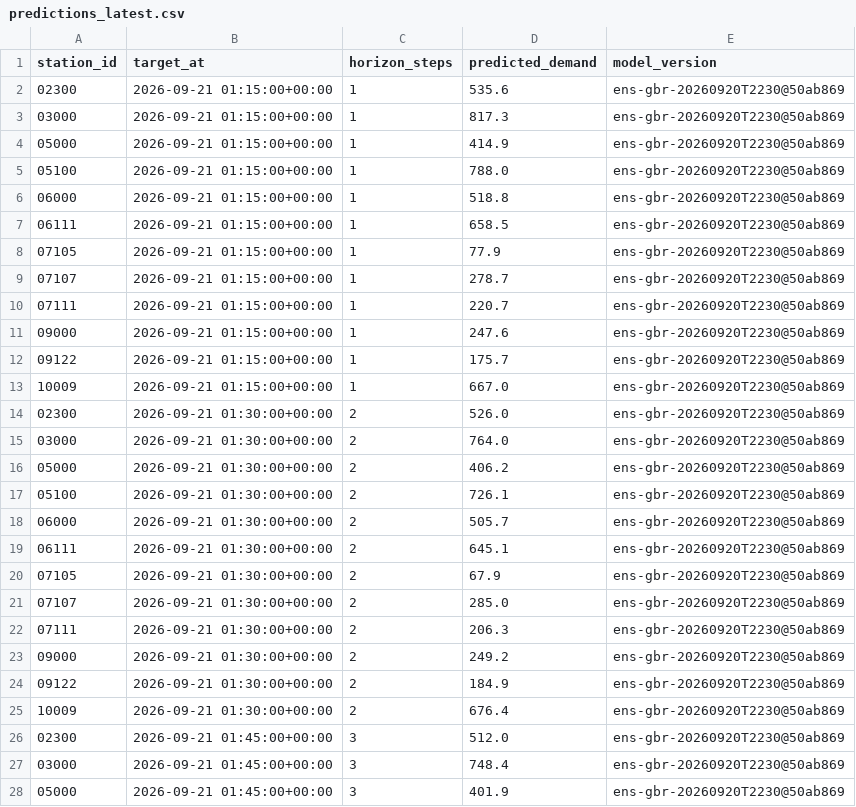
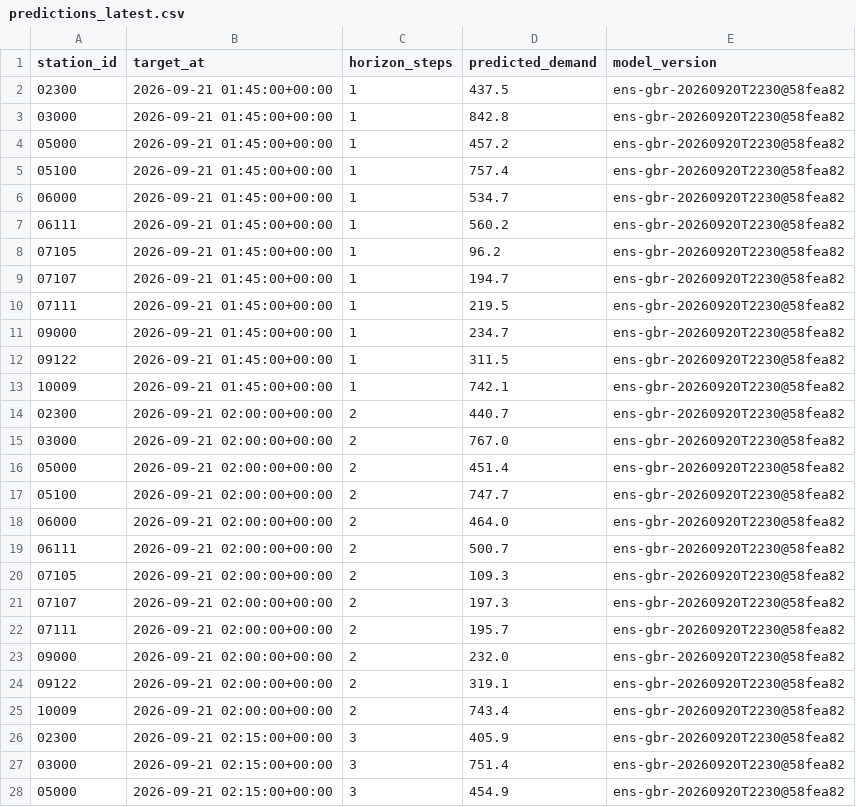
Before and after one commit to davidbrinez30/proyecto-visualizacion-2-mi-pulso-transmi, a CSV file: artifacts/predictions_latest.csv, drawn as a sheet; only a part is shown; the diff covers the shown part only.

```diff
--- a/artifacts/predictions_latest.csv
+++ b/artifacts/predictions_latest.csv
@@ -1,28 +1,28 @@
 station_id,target_at,horizon_steps,predicted_demand,model_version
-02300,2026-09-21 01:15:00+00:00,1,535.6,ens-gbr-20260920T2230@50ab869
-03000,2026-09-21 01:15:00+00:00,1,817.3,ens-gbr-20260920T2230@50ab869
-05000,2026-09-21 01:15:00+00:00,1,414.9,ens-gbr-20260920T2230@50ab869
-05100,2026-09-21 01:15:00+00:00,1,788.0,ens-gbr-20260920T2230@50ab869
-06000,2026-09-21 01:15:00+00:00,1,518.8,ens-gbr-20260920T2230@50ab869
-06111,2026-09-21 01:15:00+00:00,1,658.5,ens-gbr-20260920T2230@50ab869
-07105,2026-09-21 01:15:00+00:00,1,77.9,ens-gbr-20260920T2230@50ab869
-07107,2026-09-21 01:15:00+00:00,1,278.7,ens-gbr-20260920T2230@50ab869
-07111,2026-09-21 01:15:00+00:00,1,220.7,ens-gbr-20260920T2230@50ab869
-09000,2026-09-21 01:15:00+00:00,1,247.6,ens-gbr-20260920T2230@50ab869
-09122,2026-09-21 01:15:00+00:00,1,175.7,ens-gbr-20260920T2230@50ab869
-10009,2026-09-21 01:15:00+00:00,1,667.0,ens-gbr-20260920T2230@50ab869
-02300,2026-09-21 01:30:00+00:00,2,526.0,ens-gbr-20260920T2230@50ab869
-03000,2026-09-21 01:30:00+00:00,2,764.0,ens-gbr-20260920T2230@50ab869
-05000,2026-09-21 01:30:00+00:00,2,406.2,ens-gbr-20260920T2230@50ab869
-05100,2026-09-21 01:30:00+00:00,2,726.1,ens-gbr-20260920T2230@50ab869
-06000,2026-09-21 01:30:00+00:00,2,505.7,ens-gbr-20260920T2230@50ab869
-06111,2026-09-21 01:30:00+00:00,2,645.1,ens-gbr-20260920T2230@50ab869
-07105,2026-09-21 01:30:00+00:00,2,67.9,ens-gbr-20260920T2230@50ab869
-07107,2026-09-21 01:30:00+00:00,2,285.0,ens-gbr-20260920T2230@50ab869
-07111,2026-09-21 01:30:00+00:00,2,206.3,ens-gbr-20260920T2230@50ab869
-09000,2026-09-21 01:30:00+00:00,2,249.2,ens-gbr-20260920T2230@50ab869
-09122,2026-09-21 01:30:00+00:00,2,184.9,ens-gbr-20260920T2230@50ab869
-10009,2026-09-21 01:30:00+00:00,2,676.4,ens-gbr-20260920T2230@50ab869
-02300,2026-09-21 01:45:00+00:00,3,512.0,ens-gbr-20260920T2230@50ab869
-03000,2026-09-21 01:45:00+00:00,3,748.4,ens-gbr-20260920T2230@50ab869
-05000,2026-09-21 01:45:00+00:00,3,401.9,ens-gbr-20260920T2230@50ab869
+02300,2026-09-21 01:45:00+00:00,1,437.5,ens-gbr-20260920T2230@58fea82
+03000,2026-09-21 01:45:00+00:00,1,842.8,ens-gbr-20260920T2230@58fea82
+05000,2026-09-21 01:45:00+00:00,1,457.2,ens-gbr-20260920T2230@58fea82
+05100,2026-09-21 01:45:00+00:00,1,757.4,ens-gbr-20260920T2230@58fea82
+06000,2026-09-21 01:45:00+00:00,1,534.7,ens-gbr-20260920T2230@58fea82
+06111,2026-09-21 01:45:00+00:00,1,560.2,ens-gbr-20260920T2230@58fea82
+07105,2026-09-21 01:45:00+00:00,1,96.2,ens-gbr-20260920T2230@58fea82
+07107,2026-09-21 01:45:00+00:00,1,194.7,ens-gbr-20260920T2230@58fea82
+07111,2026-09-21 01:45:00+00:00,1,219.5,ens-gbr-20260920T2230@58fea82
+09000,2026-09-21 01:45:00+00:00,1,234.7,ens-gbr-20260920T2230@58fea82
+09122,2026-09-21 01:45:00+00:00,1,311.5,ens-gbr-20260920T2230@58fea82
+10009,2026-09-21 01:45:00+00:00,1,742.1,ens-gbr-20260920T2230@58fea82
+02300,2026-09-21 02:00:00+00:00,2,440.7,ens-gbr-20260920T2230@58fea82
+03000,2026-09-21 02:00:00+00:00,2,767.0,ens-gbr-20260920T2230@58fea82
+05000,2026-09-21 02:00:00+00:00,2,451.4,ens-gbr-20260920T2230@58fea82
+05100,2026-09-21 02:00:00+00:00,2,747.7,ens-gbr-20260920T2230@58fea82
+06000,2026-09-21 02:00:00+00:00,2,464.0,ens-gbr-20260920T2230@58fea82
+06111,2026-09-21 02:00:00+00:00,2,500.7,ens-gbr-20260920T2230@58fea82
+07105,2026-09-21 02:00:00+00:00,2,109.3,ens-gbr-20260920T2230@58fea82
+07107,2026-09-21 02:00:00+00:00,2,197.3,ens-gbr-20260920T2230@58fea82
+07111,2026-09-21 02:00:00+00:00,2,195.7,ens-gbr-20260920T2230@58fea82
+09000,2026-09-21 02:00:00+00:00,2,232.0,ens-gbr-20260920T2230@58fea82
+09122,2026-09-21 02:00:00+00:00,2,319.1,ens-gbr-20260920T2230@58fea82
+10009,2026-09-21 02:00:00+00:00,2,743.4,ens-gbr-20260920T2230@58fea82
+02300,2026-09-21 02:15:00+00:00,3,405.9,ens-gbr-20260920T2230@58fea82
+03000,2026-09-21 02:15:00+00:00,3,751.4,ens-gbr-20260920T2230@58fea82
+05000,2026-09-21 02:15:00+00:00,3,454.9,ens-gbr-20260920T2230@58fea82
```
Also changed, not shown: 63 edited cells elsewhere in this file, 6 other files.
